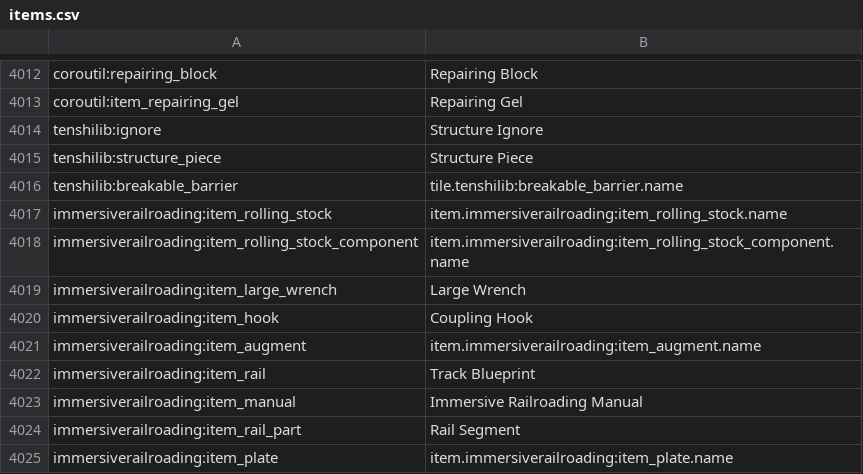
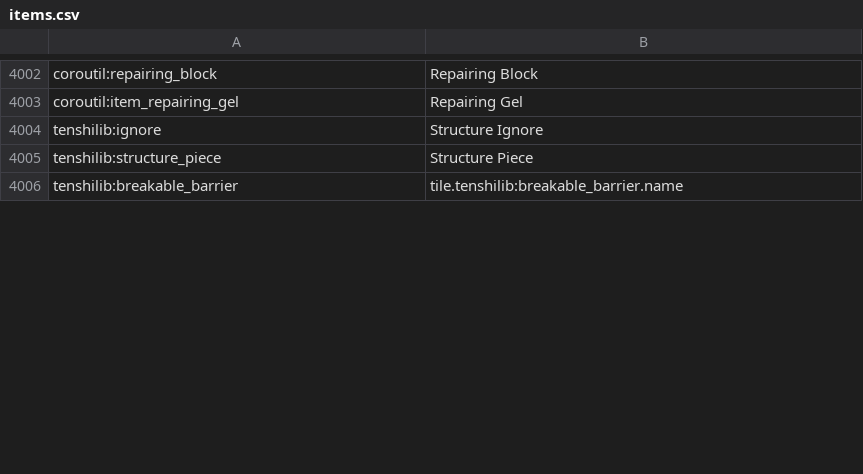
Before and after one commit to m20a24x/mc, a CSV file: config/AppliedEnergistics2/items.csv, drawn as a sheet; only a part is shown, gaps mark what is left out; removed rows and columns are numbered as before the commit, all else as after; the diff covers the shown part only; the diff names each change by its address in the sheet, - before the commit and + after, or states it on an @@ line.

```diff
--- a/config/AppliedEnergistics2/items.csv
+++ b/config/AppliedEnergistics2/items.csv
-row 4017: immersiverailroading:item_rolling_stock | item.immersiverailroading:item_rolling_stock.name
-row 4018: immersiverailroading:item_rolling_stock_component | item.immersiverailroading:item_rolling_stock_component.name
-row 4019: immersiverailroading:item_large_wrench | Large Wrench
-row 4020: immersiverailroading:item_hook | Coupling Hook
-row 4021: immersiverailroading:item_augment | item.immersiverailroading:item_augment.name
-row 4022: immersiverailroading:item_rail | Track Blueprint
-row 4023: immersiverailroading:item_manual | Immersive Railroading Manual
-row 4024: immersiverailroading:item_rail_part | Rail Segment
-row 4025: immersiverailroading:item_plate | item.immersiverailroading:item_plate.name
```
Also changed, not shown: 2 added rows, 16 removed rows and 58 moved rows elsewhere in this file, 22 other files.
